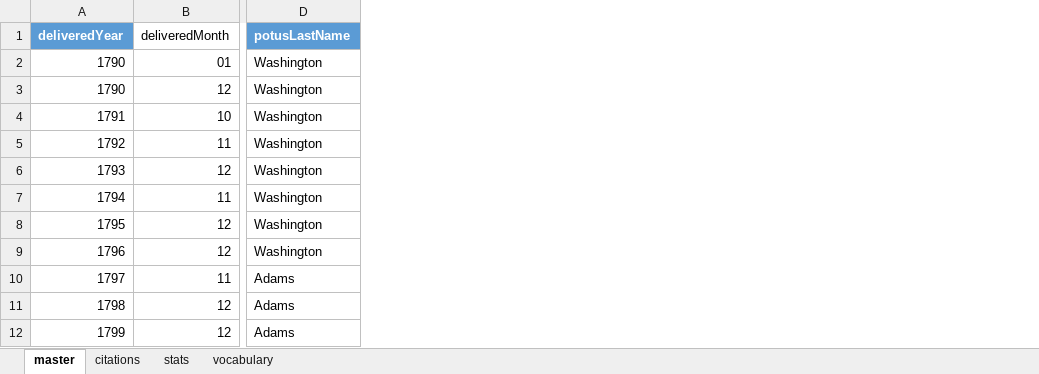
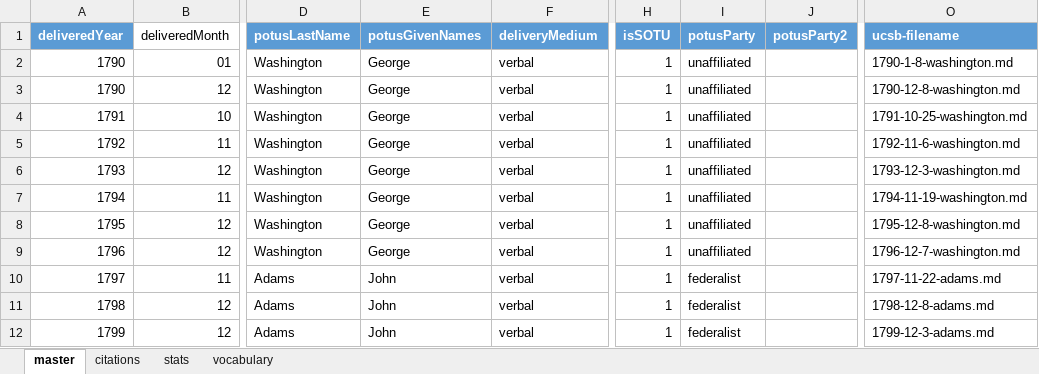
Before and after one commit to tymonaghan/sotu-db, an Excel workbook: master-index.xlsx, sheet master, drawn as a sheet; only a part is shown, gaps mark what is left out; values as stored, in another font and other column widths than the file's, no borders; table styles not drawn; the diff names each change by its address in the sheet, - before the commit and + after, or states it on an @@ line.

```diff
--- a/master-index.xlsx (sheet master)
+++ b/master-index.xlsx (sheet master)
@@ column E (potusGivenNames) unhidden, rows 2-12: George | George | George | George | George | George | George | George | John | John | John @@
@@ column F (deliveryMedium) unhidden, rows 2-12: all verbal @@
@@ column H (isSOTU) unhidden, rows 2-12: all 1 @@
@@ column I (potusParty) unhidden, rows 2-12: unaffiliated | unaffiliated | unaffiliated | unaffiliated | unaffiliated | unaffiliated | unaffiliated | unaffiliated | federalist | federalist | federalist @@
@@ column J (potusParty2) unhidden, empty @@
@@ column O (ucsb-filename) unhidden, rows 2-12: 1790-1-8-washington.md | 1790-12-8-washington.md | 1791-10-25-washington.md | 1792-11-6-washington.md | 1793-12-3-washington.md | 1794-11-19-washington.md | 1795-12-8-washington.md | 1796-12-7-washington.md | 1797-11-22-adams.md | 1798-12-8-adams.md | 1799-12-3-adams.md @@
```
Also changed, not shown: 2 other files.
